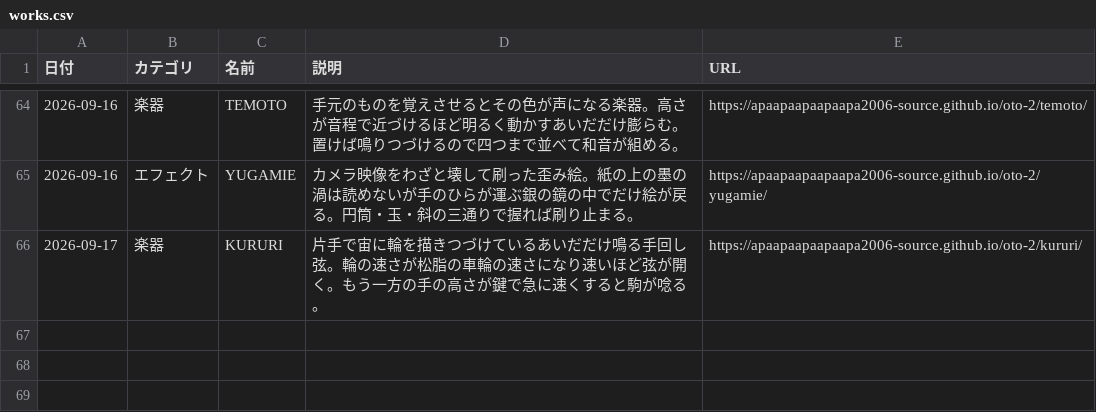
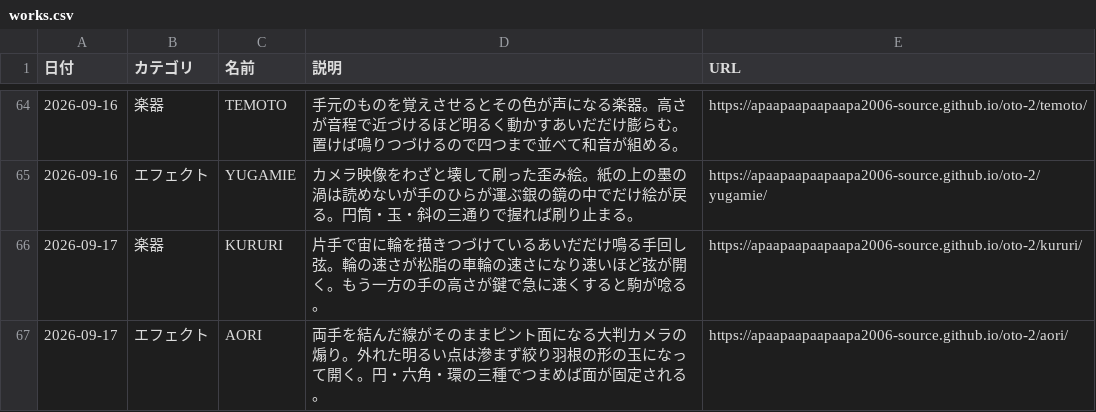
Before and after one commit to apaapaapaapaapa2006-source/oto-2, a CSV file: works.csv, drawn as a sheet; only a part is shown, gaps mark what is left out; the diff names each change by its address in the sheet, - before the commit and + after, or states it on an @@ line.

```diff
--- a/works.csv
+++ b/works.csv
+row 67: 2026-09-17 | エフェクト | AORI | 両手を結んだ線がそのままピント面になる大判カメラの煽り。外れた明るい点は滲まず絞り羽根の形の玉になって開く。円・六角・環の三種でつまめば面が固定される。 | https://apaapaapaapaapa2006-source.github.io/oto-2/aori/
```
Also changed, not shown: 2 other files.
